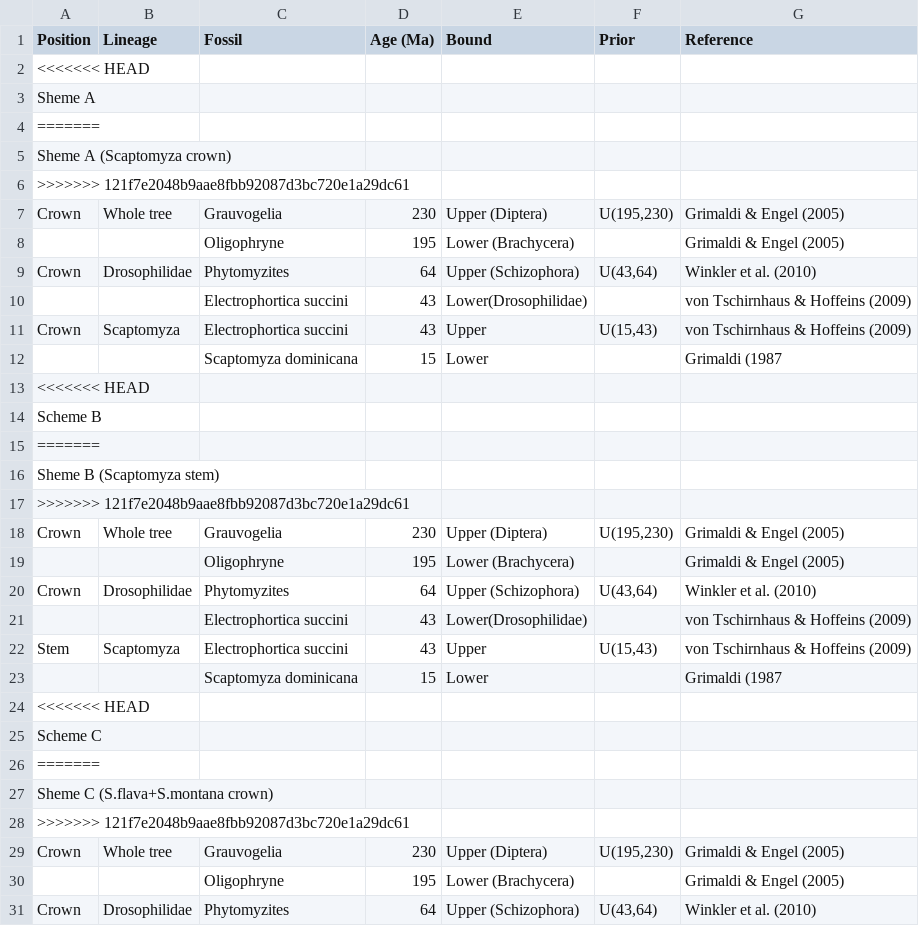
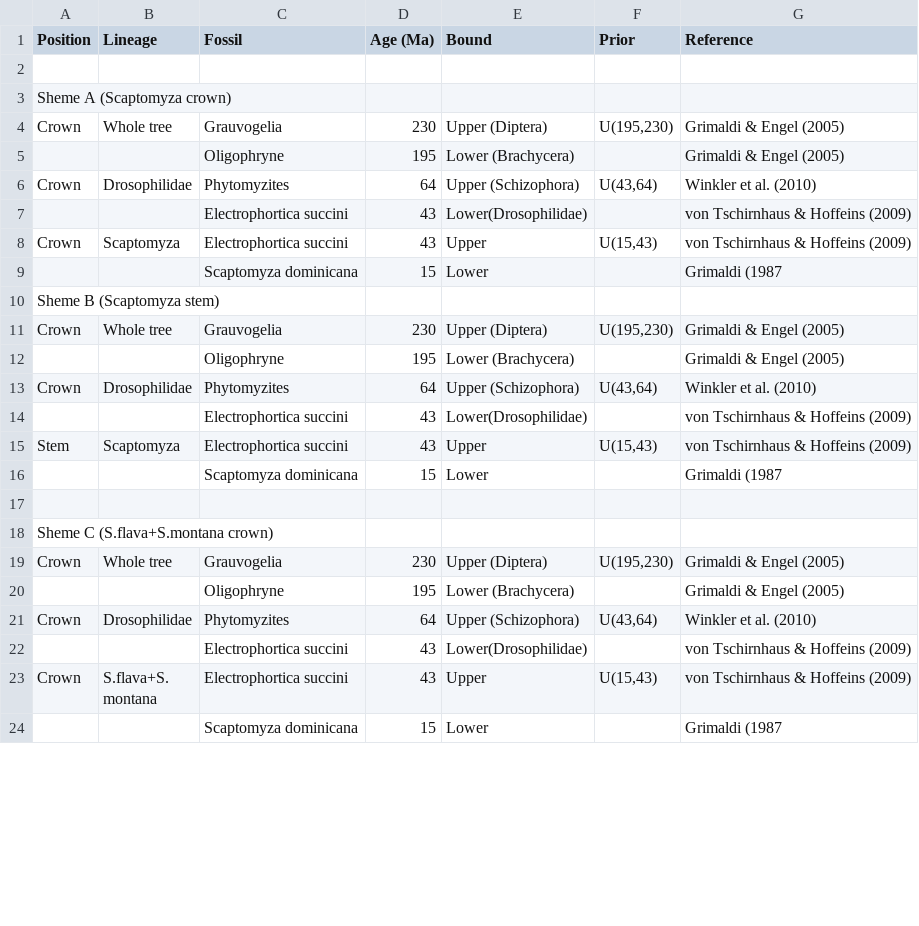
Before and after one commit to SchriderLab/drosophila_phylogeny, a CSV file: data/Fossil_table.csv, drawn as a sheet; only a part is shown; the shorter side is filled out with more unchanged rows; the diff covers the shown part only.

```diff
--- a/data/Fossil_table.csv
+++ b/data/Fossil_table.csv
@@ -1,7 +1,4 @@
 Position,Lineage,Fossil,Age (Ma),Bound,Prior,Reference
-<<<<<<< HEAD
-Sheme A ,,,,,,
-=======
+,,,,,,
 Sheme A (Scaptomyza crown),,,,,,
->>>>>>> 121f7e2048b9aae8fbb92087d3bc720e1a29dc61
 Crown,Whole tree ,Grauvogelia,230,Upper (Diptera),"U(195,230)",Grimaldi & Engel (2005)
@@ -12,7 +9,3 @@ Crown,Scaptomyza,Electrophortica succini,43,Upper,"U(15,43)",von Tschirnhaus & H
 ,,Scaptomyza dominicana,15,Lower,,Grimaldi (1987
-<<<<<<< HEAD
-Scheme B,,,,,,
-=======
 Sheme B (Scaptomyza stem),,,,,,
->>>>>>> 121f7e2048b9aae8fbb92087d3bc720e1a29dc61
 Crown,Whole tree ,Grauvogelia,230,Upper (Diptera),"U(195,230)",Grimaldi & Engel (2005)
@@ -23,7 +16,4 @@ Stem,Scaptomyza,Electrophortica succini,43,Upper,"U(15,43)",von Tschirnhaus & Ho
 ,,Scaptomyza dominicana,15,Lower,,Grimaldi (1987
-<<<<<<< HEAD
-Scheme C,,,,,,
-=======
+,,,,,,
 Sheme C (S.flava+S.montana crown),,,,,,
->>>>>>> 121f7e2048b9aae8fbb92087d3bc720e1a29dc61
 Crown,Whole tree ,Grauvogelia,230,Upper (Diptera),"U(195,230)",Grimaldi & Engel (2005)
```
Also changed, not shown: 1 added row, 18 removed rows, 2 moved rows and 2 edited cells elsewhere in this file.
